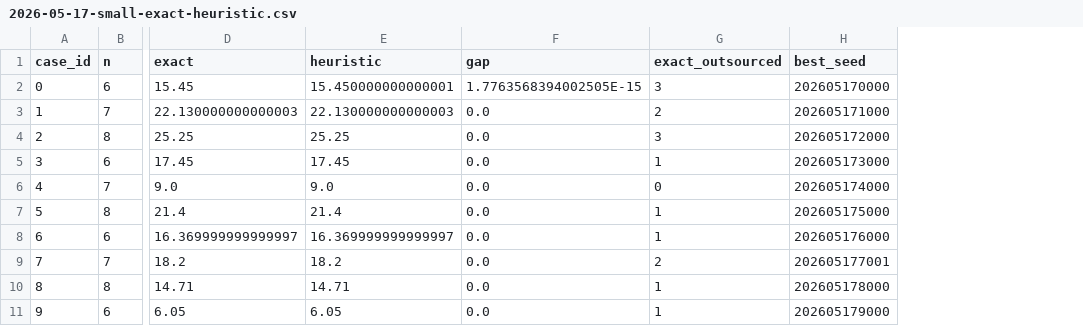
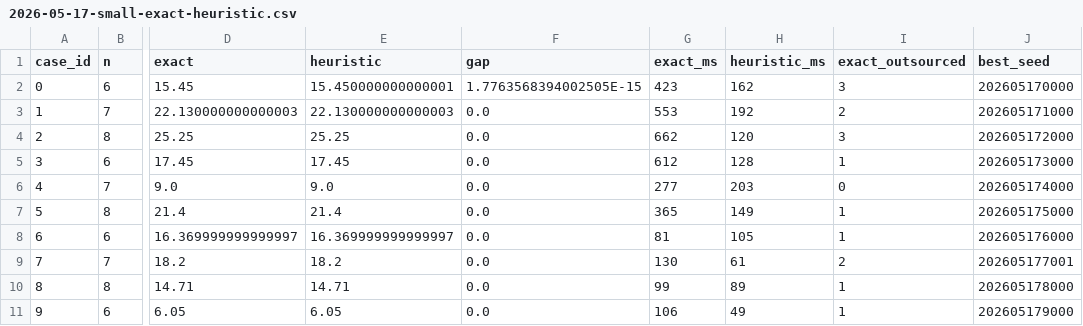
Before and after one commit to changxincao/TWETScheduling, a CSV file: test-results/exact-heuristic/2026-05-17-small-exact-heuristic.csv, drawn as a sheet; only a part is shown, gaps mark what is left out; the diff names each change by its address in the sheet, - before the commit and + after, or states it on an @@ line.

Commit message:
Record exact heuristic timing

```diff
--- a/test-results/exact-heuristic/2026-05-17-small-exact-heuristic.csv
+++ b/test-results/exact-heuristic/2026-05-17-small-exact-heuristic.csv
+column G (exact_ms), rows 2-11: 423 | 553 | 662 | 612 | 277 | 365 | 81 | 130 | 99 | 106
+column H (heuristic_ms), rows 2-11: 162 | 192 | 120 | 128 | 203 | 149 | 105 | 61 | 89 | 49
```
Also changed, not shown: 3 other files.
